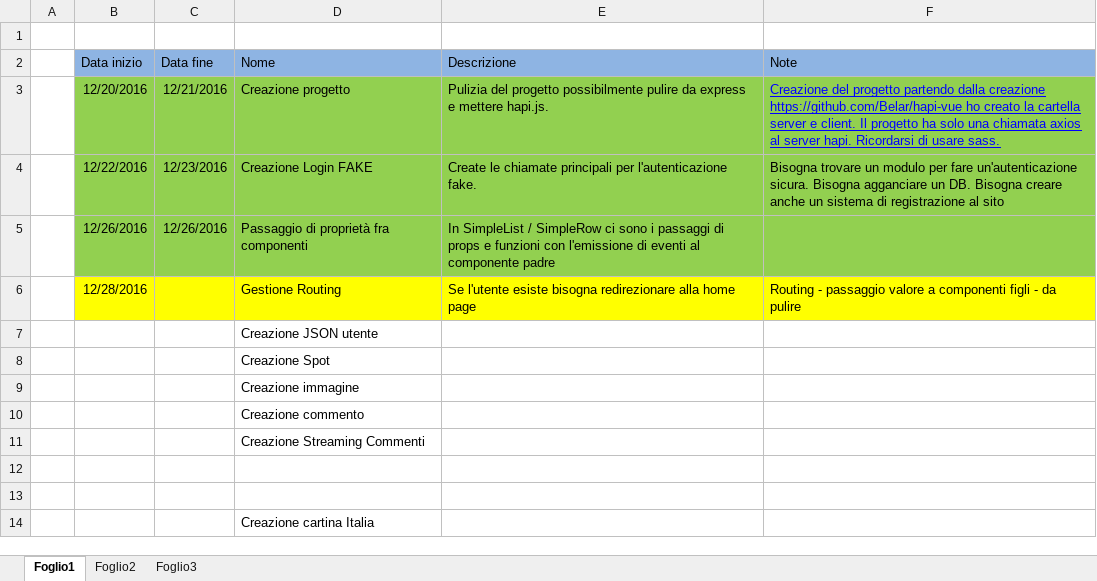
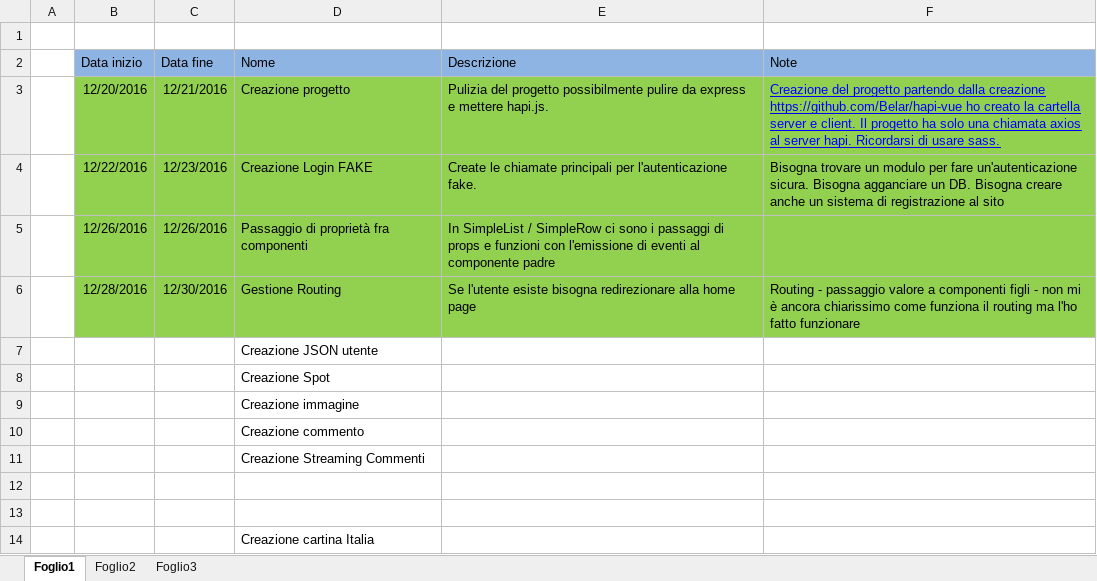
Before and after one commit to Simoncino/hot-spot-hapi, an Excel workbook: documentation/Attivita.xlsx, sheet Foglio1, drawn as a sheet; values as stored, in another font and other column widths than the file's, no borders; the diff names each change by its address in the sheet, - before the commit and + after, or states it on an @@ line.

Commit message:
todo aggiornato
asp

```diff
--- a/documentation/Attivita.xlsx (sheet Foglio1)
+++ b/documentation/Attivita.xlsx (sheet Foglio1)
-B6:F6 fill: #FFFF00
+B6:F6 fill: #92D050
-C6 (Data fine): (empty)
+C6 (Data fine): 12/30/2016
-F6 (Note): …figli - da pulire
+F6 (Note): …figli - non mi è ancora chiarissimo come funziona il routing ma l'ho fatto funzionare
```
